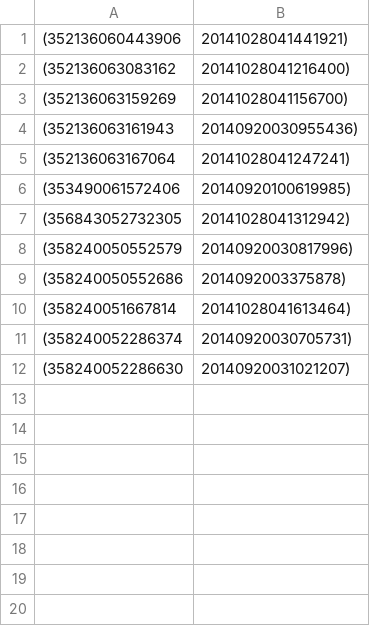
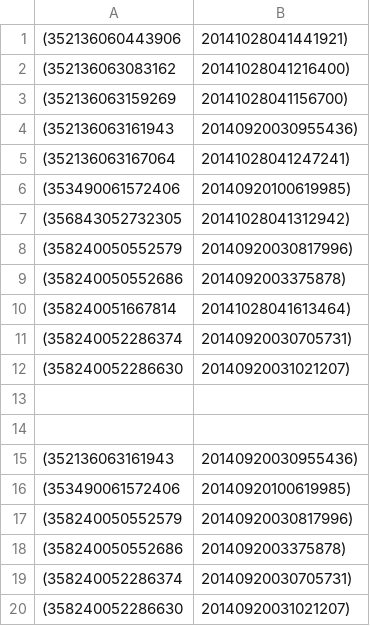
Before and after one commit to wizard88mc/iSenseStressAnalyzer, a CSV file: data/input_data_serious copy.csv, drawn as a sheet; the diff names each change by its address in the sheet, - before the commit and + after, or states it on an @@ line.

```diff
--- a/data/input_data_serious copy.csv
+++ b/data/input_data_serious copy.csv
+row 13: (empty)
+row 14: (empty)
+row 15: (352136063161943 | 20140920030955436)
+row 16: (353490061572406 | 20140920100619985)
+row 17: (358240050552579 | 20140920030817996)
+row 18: (358240050552686 | 2014092003375878)
+row 19: (358240052286374 | 20140920030705731)
+row 20: (358240052286630 | 20140920031021207)
```
Also changed, not shown: data/input_data_serious.csv, 58 other files.
